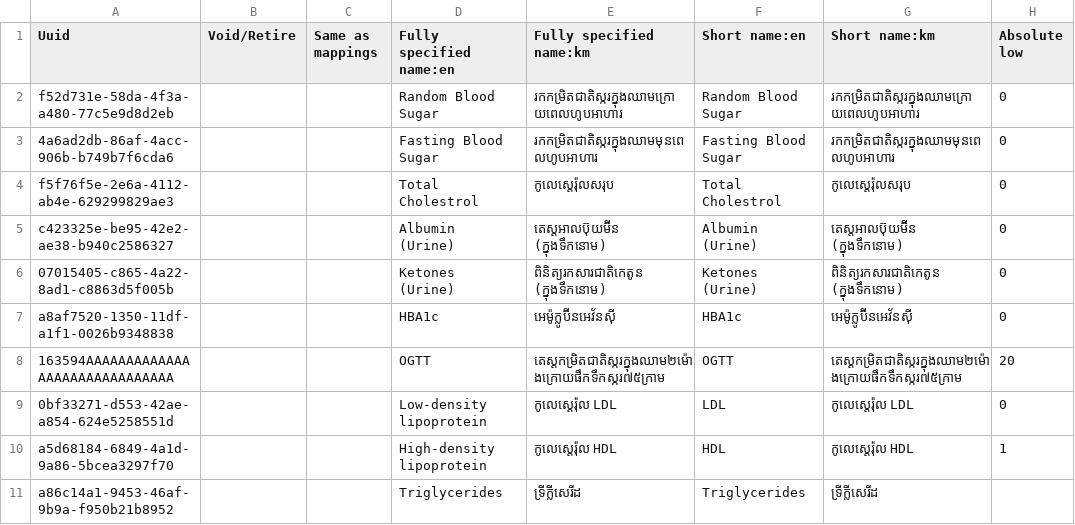
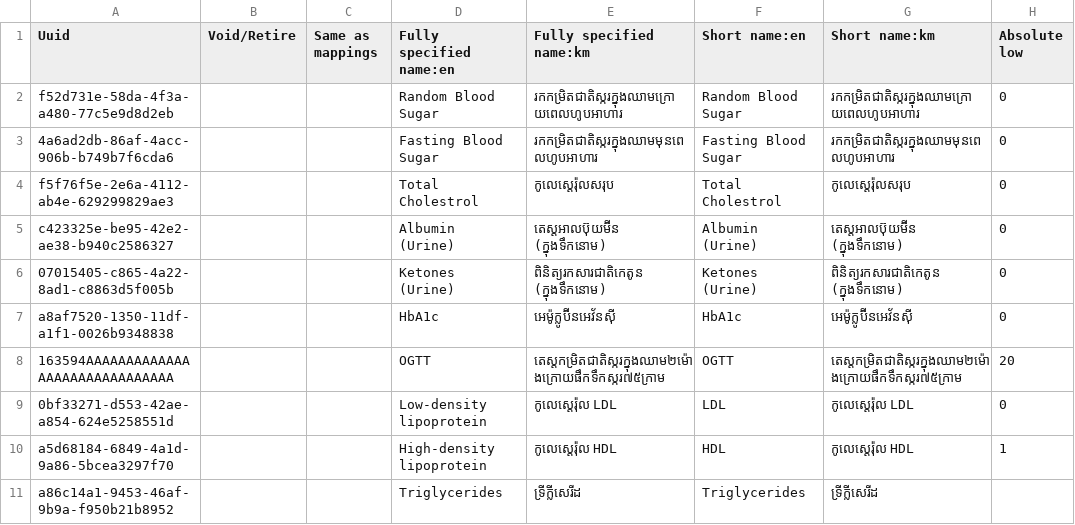
Before and after one commit to mekomsolutions/ozone-distro-cambodia, a CSV file: configs/openmrs_config/concepts/labs.csv, drawn as a sheet; only a part is shown; the diff names each change by its address in the sheet, - before the commit and + after, or states it on an @@ line.

Commit message:
Fix typo in name of HbA1c test

```diff
--- a/configs/openmrs_config/concepts/labs.csv
+++ b/configs/openmrs_config/concepts/labs.csv
-D7 (Fully specified name:en): HBA1c
+D7 (Fully specified name:en): HbA1c
-F7 (Short name:en): HBA1c
+F7 (Short name:en): HbA1c
```
Also changed, not shown: 2 other files.
